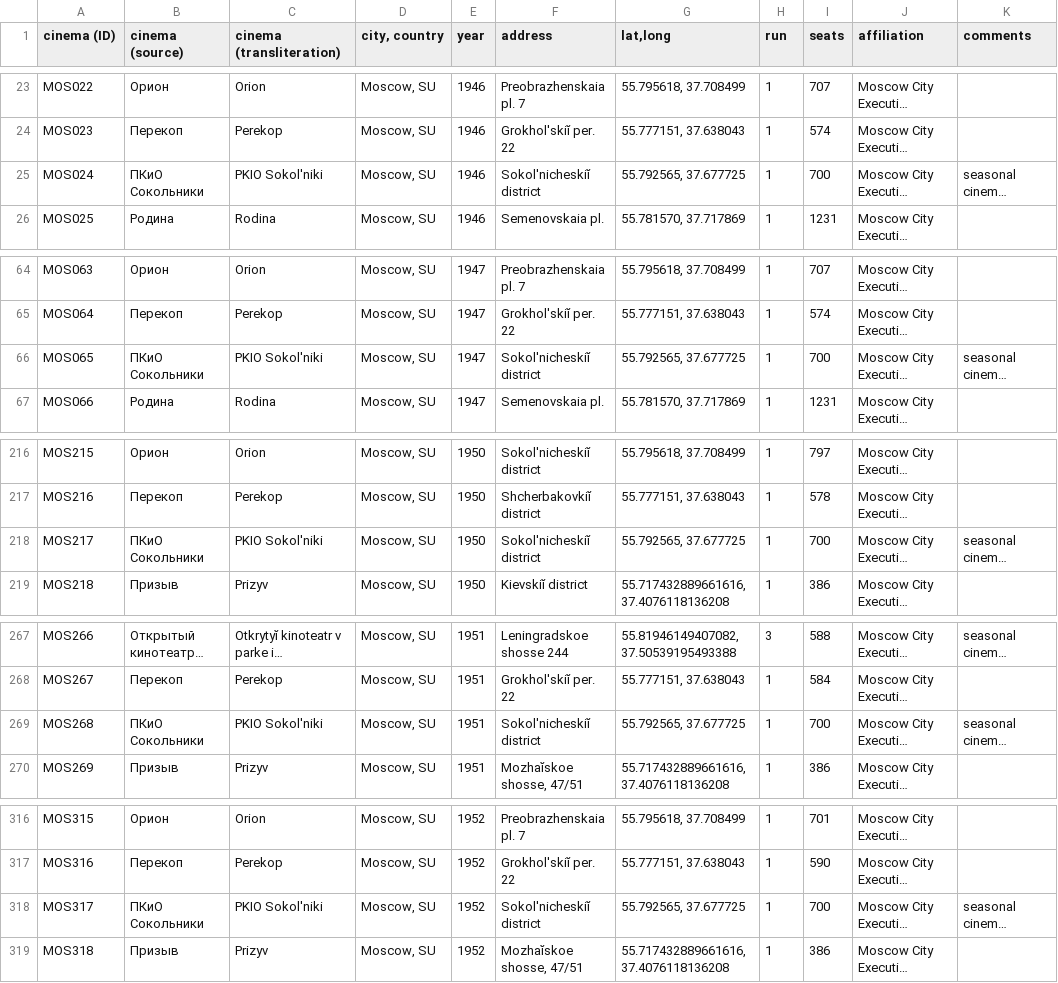
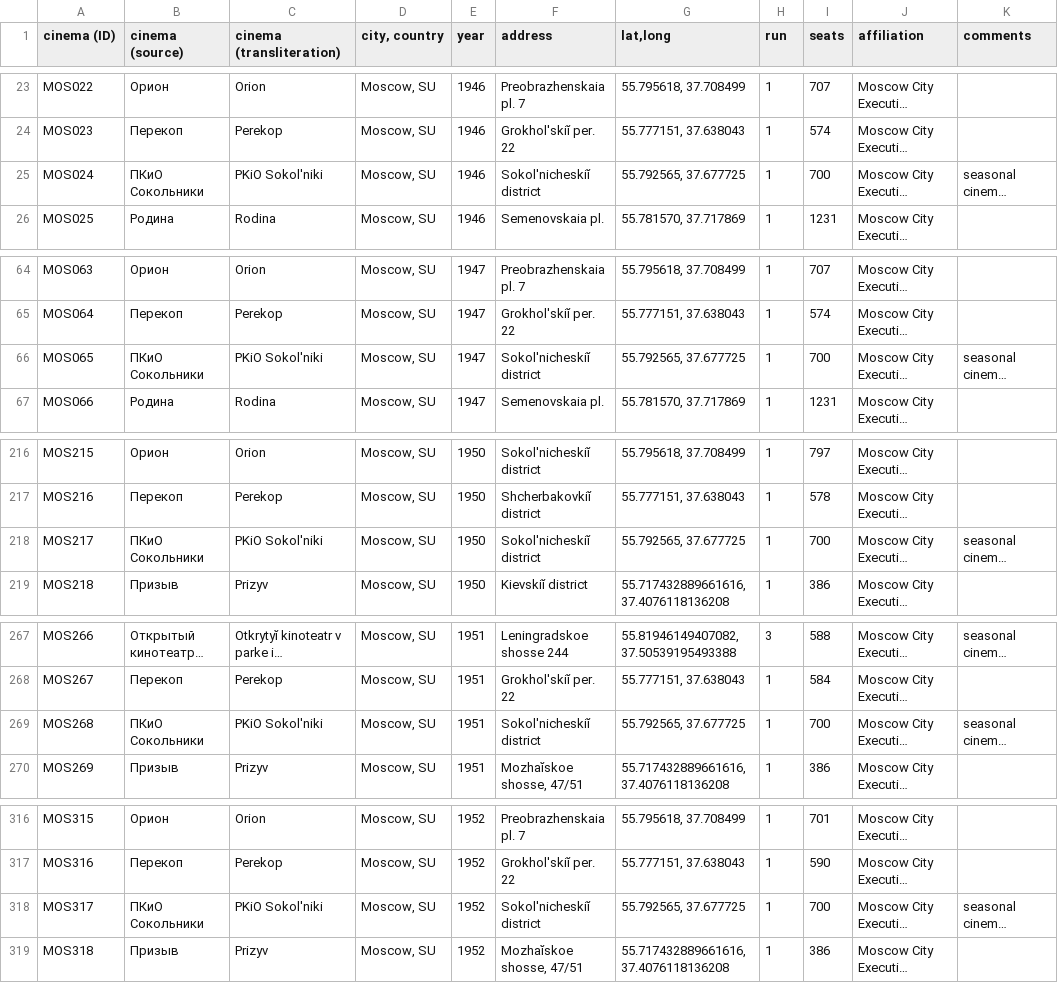
Before and after one commit to cosmicherooo/Moscow_film_programming_1946_1955, a CSV file: Cinemas, 1946–1955.csv, drawn as a sheet; only a part is shown, gaps mark what is left out; long unchanged cells end in …; the diff covers the shown part only; the diff names each change by its address in the sheet, - before the commit and + after, or states it on an @@ line.

Commit message:
Add files via upload

```diff
--- a/Cinemas, 1946–1955.csv
+++ b/Cinemas, 1946–1955.csv
-C25 (cinema (transliteration)): PKIO Sokol'niki
+C25 (cinema (transliteration)): PKiO Sokol'niki
-C66 (cinema (transliteration)): PKIO Sokol'niki
+C66 (cinema (transliteration)): PKiO Sokol'niki
-C218 (cinema (transliteration)): PKIO Sokol'niki
+C218 (cinema (transliteration)): PKiO Sokol'niki
-C269 (cinema (transliteration)): PKIO Sokol'niki
+C269 (cinema (transliteration)): PKiO Sokol'niki
-C318 (cinema (transliteration)): PKIO Sokol'niki
+C318 (cinema (transliteration)): PKiO Sokol'niki
```
Also changed, not shown: 4 edited cells elsewhere in this file.
